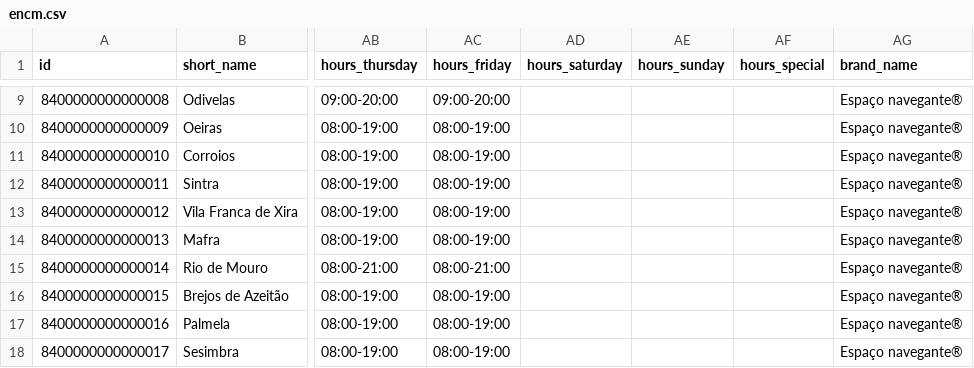
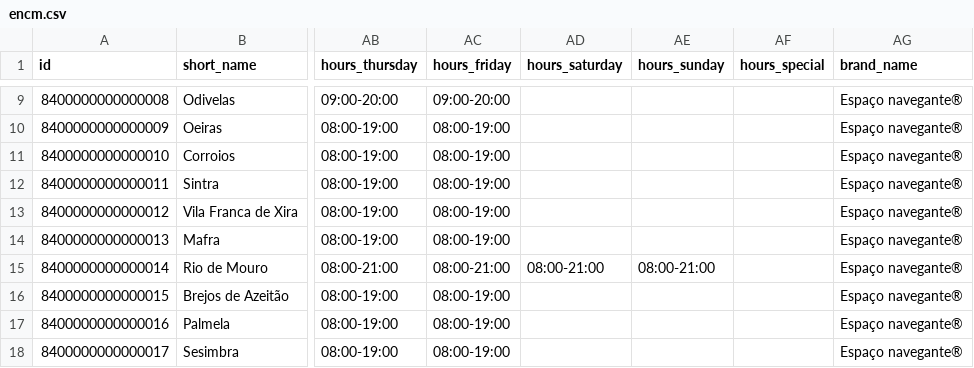
Before and after one commit to carrismetropolitana/datasets, a CSV file: facilities/encm/encm.csv, drawn as a sheet; only a part is shown, gaps mark what is left out; the diff names each change by its address in the sheet, - before the commit and + after, or states it on an @@ line.

Commit message:
Update opening hours for Rio de Mouro

```diff
--- a/facilities/encm/encm.csv
+++ b/facilities/encm/encm.csv
-AD15 (hours_saturday): (empty)
+AD15 (hours_saturday): 08:00-21:00
-AE15 (hours_sunday): (empty)
+AE15 (hours_sunday): 08:00-21:00
```
